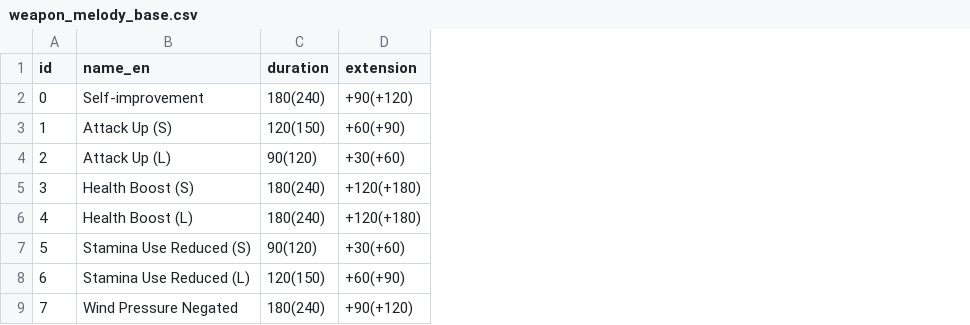
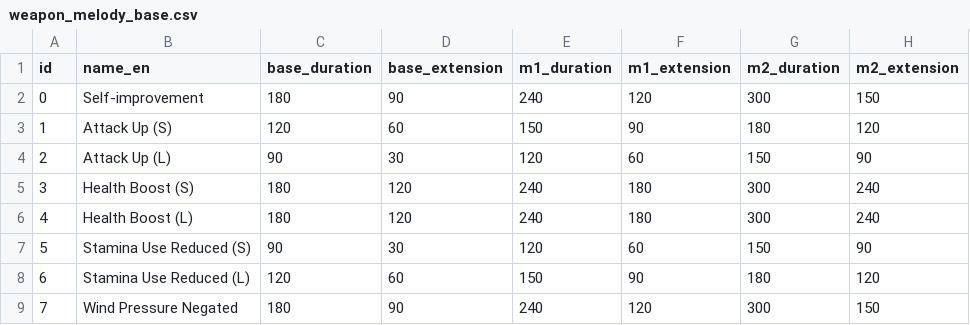
Before and after one commit to gatheringhallstudios/MHWorldData, a CSV file: source_data/weapons/weapon_melody_base.csv, drawn as a sheet; only a part is shown; removed rows and columns are numbered as before the commit, all else as after; the diff names each change by its address in the sheet, - before the commit and + after, or states it on an @@ line.

```diff
--- a/source_data/weapons/weapon_melody_base.csv
+++ b/source_data/weapons/weapon_melody_base.csv
-column C (duration), rows 2-9: 180(240) | 120(150) | 90(120) | 180(240) | 180(240) | 90(120) | 120(150) | 180(240)
-column D (extension), rows 2-9: +90(+120) | +60(+90) | +30(+60) | +120(+180) | +120(+180) | +30(+60) | +60(+90) | +90(+120)
+column C (base_duration), rows 2-9: 180 | 120 | 90 | 180 | 180 | 90 | 120 | 180
+column D (base_extension), rows 2-9: 90 | 60 | 30 | 120 | 120 | 30 | 60 | 90
+column E (m1_duration), rows 2-9: 240 | 150 | 120 | 240 | 240 | 120 | 150 | 240
+column F (m1_extension), rows 2-9: 120 | 90 | 60 | 180 | 180 | 60 | 90 | 120
+column G (m2_duration), rows 2-9: 300 | 180 | 150 | 300 | 300 | 150 | 180 | 300
+column H (m2_extension), rows 2-9: 150 | 120 | 90 | 240 | 240 | 90 | 120 | 150
```
Also changed, not shown: 6 other files.
